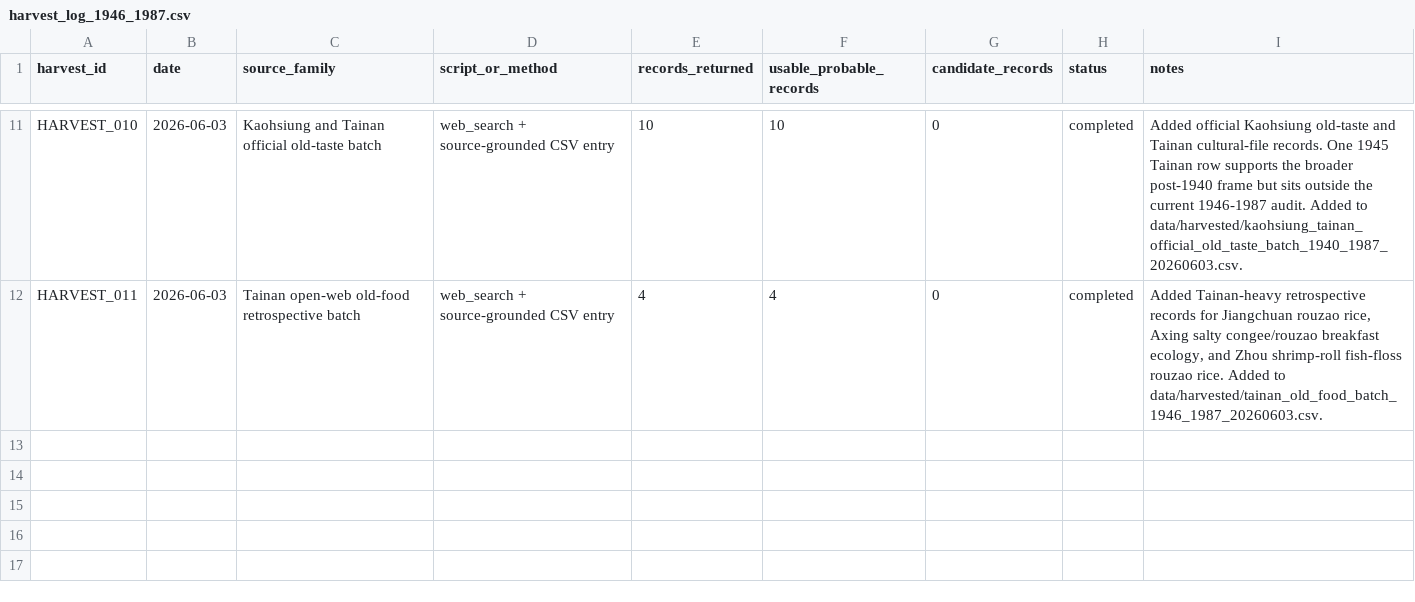
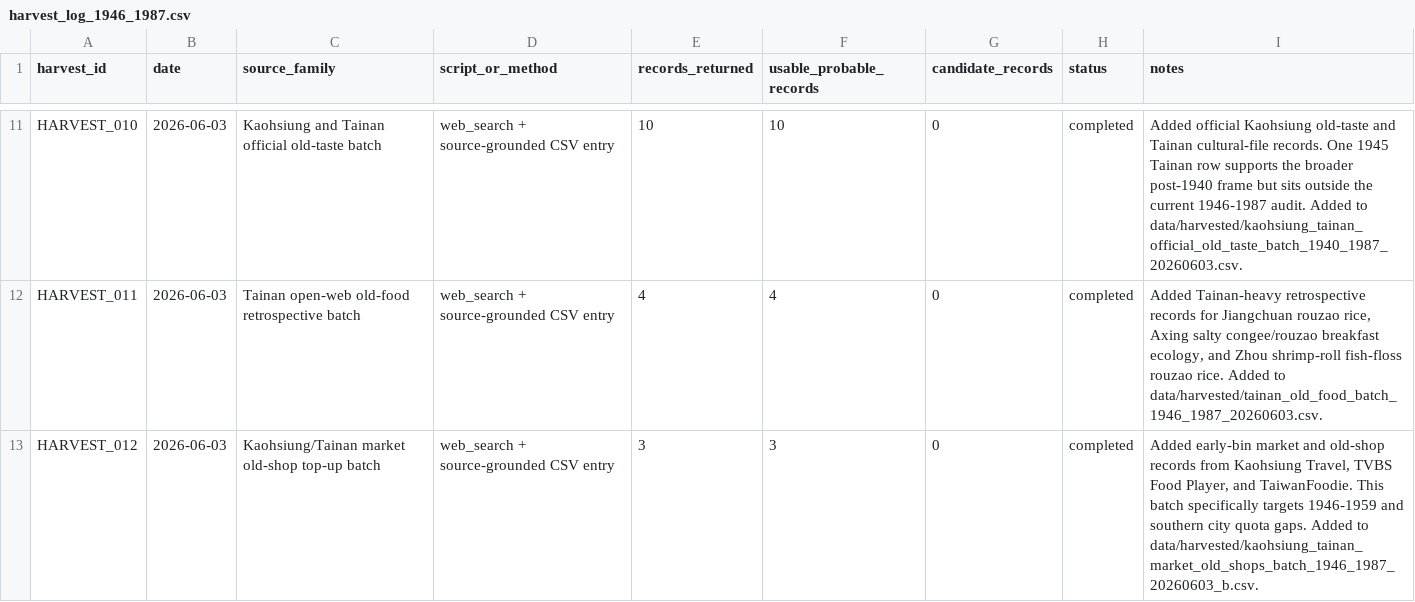
Before and after one commit to dpan538/taiwaneseness-corpus-engineering, a CSV file: data/harvest_log_1946_1987.csv, drawn as a sheet; only a part is shown, gaps mark what is left out.

```diff
--- a/data/harvest_log_1946_1987.csv
+++ b/data/harvest_log_1946_1987.csv
@@ -12 +12,2 @@ HARVEST_010,2026-06-03,Kaohsiung and Tainan official old-taste batch,web_search
 HARVEST_011,2026-06-03,Tainan open-web old-food retrospective batch,web_search + source-grounded CSV entry,4,4,0,completed,"Added Tainan-heavy retrospective records for Jiangchuan rouzao rice, Axing salty congee/rouzao breakfast ecology, and Zhou shrimp-roll fish-floss rouzao rice. Added to data/harvested/tainan_old_food_batch_1946_1987_20260603.csv."
+HARVEST_012,2026-06-03,Kaohsiung/Tainan market old-shop top-up batch,web_search + source-grounded CSV entry,3,3,0,completed,"Added early-bin market and old-shop records from Kaohsiung Travel, TVBS Food Player, and TaiwanFoodie. This batch specifically targets 1946-1959 and southern city quota gaps. Added to data/harvested/kaohsiung_tainan_market_old_shops_batch_1946_1987_20260603_b.csv."
```
Also changed, not shown: data/harvested/combined_attestations_working.csv, outputs/formation_quota_audit/quota_coverage.csv, 10 other files.
